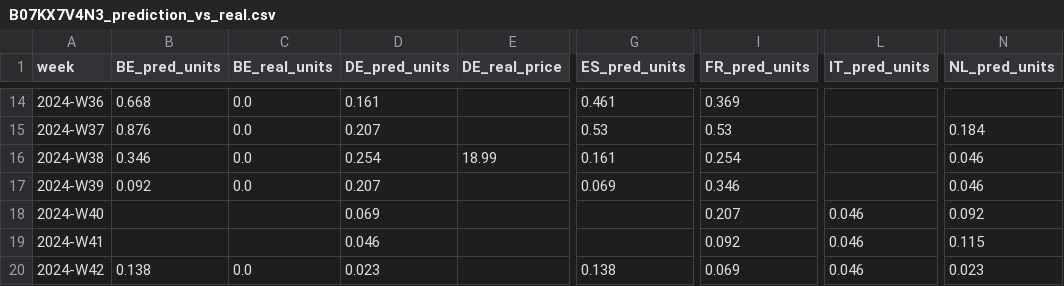
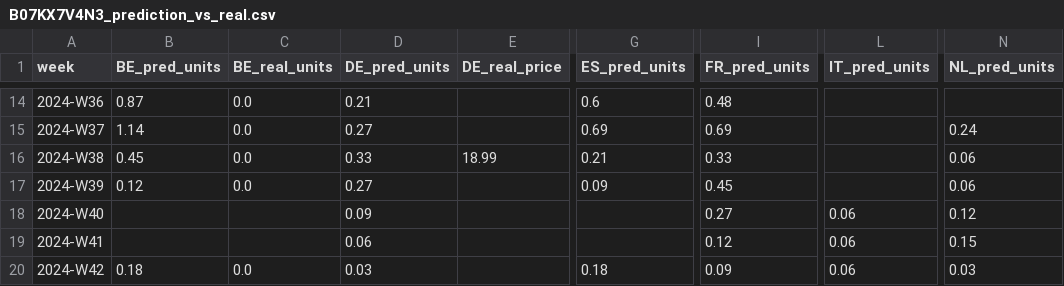
Before and after one commit to MarcosVG15/Price_Modelling_Exploration, a CSV file: prediction vs real/B07KX7V4N3_prediction_vs_real.csv, drawn as a sheet; only a part is shown, gaps mark what is left out; the diff covers the shown part only; the diff names each change by its address in the sheet, - before the commit and + after, or states it on an @@ line.

```diff
--- a/prediction vs real/B07KX7V4N3_prediction_vs_real.csv
+++ b/prediction vs real/B07KX7V4N3_prediction_vs_real.csv
-B14 (BE_pred_units): 0.668
+B14 (BE_pred_units): 0.87
-D14 (DE_pred_units): 0.161
+D14 (DE_pred_units): 0.21
-G14 (ES_pred_units): 0.461
+G14 (ES_pred_units): 0.6
-I14 (FR_pred_units): 0.369
+I14 (FR_pred_units): 0.48
-B15 (BE_pred_units): 0.876
+B15 (BE_pred_units): 1.14
-D15 (DE_pred_units): 0.207
+D15 (DE_pred_units): 0.27
-G15 (ES_pred_units): 0.53
+G15 (ES_pred_units): 0.69
-I15 (FR_pred_units): 0.53
+I15 (FR_pred_units): 0.69
-N15 (NL_pred_units): 0.184
+N15 (NL_pred_units): 0.24
-B16 (BE_pred_units): 0.346
+B16 (BE_pred_units): 0.45
-D16 (DE_pred_units): 0.254
+D16 (DE_pred_units): 0.33
-G16 (ES_pred_units): 0.161
+G16 (ES_pred_units): 0.21
-I16 (FR_pred_units): 0.254
+I16 (FR_pred_units): 0.33
-N16:N17 (NL_pred_units): 0.046
+N16:N17 (NL_pred_units): 0.06
-B17 (BE_pred_units): 0.092
+B17 (BE_pred_units): 0.12
-D17 (DE_pred_units): 0.207
+D17 (DE_pred_units): 0.27
-G17 (ES_pred_units): 0.069
+G17 (ES_pred_units): 0.09
-I17 (FR_pred_units): 0.346
+I17 (FR_pred_units): 0.45
-D18 (DE_pred_units): 0.069
+D18 (DE_pred_units): 0.09
-I18 (FR_pred_units): 0.207
+I18 (FR_pred_units): 0.27
-L18:L20 (IT_pred_units): 0.046
+L18:L20 (IT_pred_units): 0.06
-N18 (NL_pred_units): 0.092
+N18 (NL_pred_units): 0.12
-D19 (DE_pred_units): 0.046
+D19 (DE_pred_units): 0.06
-I19 (FR_pred_units): 0.092
+I19 (FR_pred_units): 0.12
-N19 (NL_pred_units): 0.115
+N19 (NL_pred_units): 0.15
-B20 (BE_pred_units): 0.138
+B20 (BE_pred_units): 0.18
-D20 (DE_pred_units): 0.023
+D20 (DE_pred_units): 0.03
-G20 (ES_pred_units): 0.138
+G20 (ES_pred_units): 0.18
-I20 (FR_pred_units): 0.069
+I20 (FR_pred_units): 0.09
-N20 (NL_pred_units): 0.023
+N20 (NL_pred_units): 0.03
```
Also changed, not shown: 69 edited cells elsewhere in this file, 11 other files.
